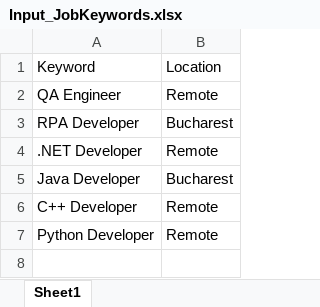
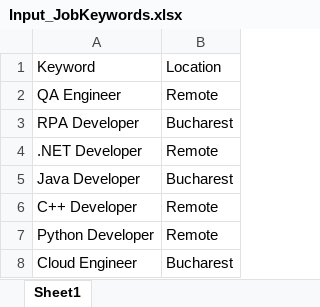
Before and after one commit to mariaz22/Job_Scraping_RPAUiPath_Project, an Excel workbook: Job_Scraping_Project/Data/Input/Input_JobKeywords.xlsx, sheet Sheet1, drawn as a sheet; values as stored, in another font and other column widths than the file's, no borders; the diff names each change by its address in the sheet, - before the commit and + after, or states it on an @@ line.

```diff
--- a/Job_Scraping_Project/Data/Input/Input_JobKeywords.xlsx (sheet Sheet1)
+++ b/Job_Scraping_Project/Data/Input/Input_JobKeywords.xlsx (sheet Sheet1)
+row 8: Cloud Engineer | Bucharest
```
Also changed, not shown: 41 other files.
